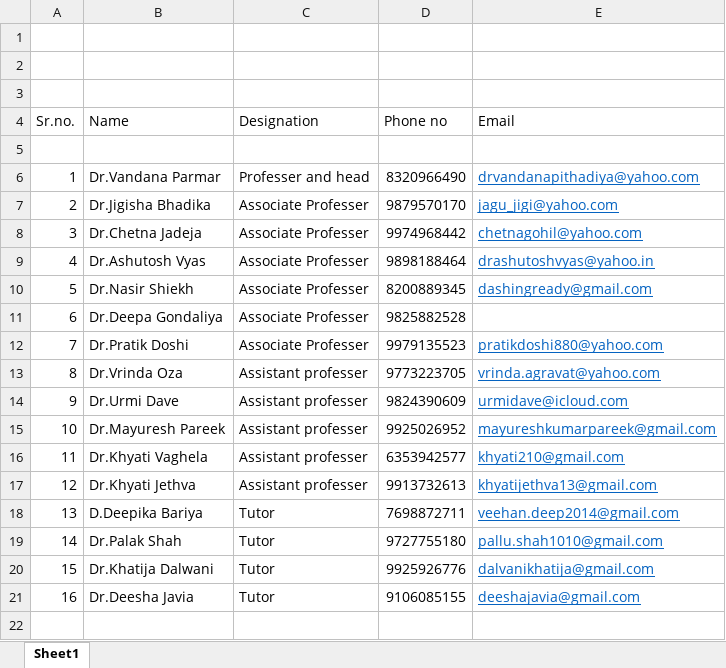
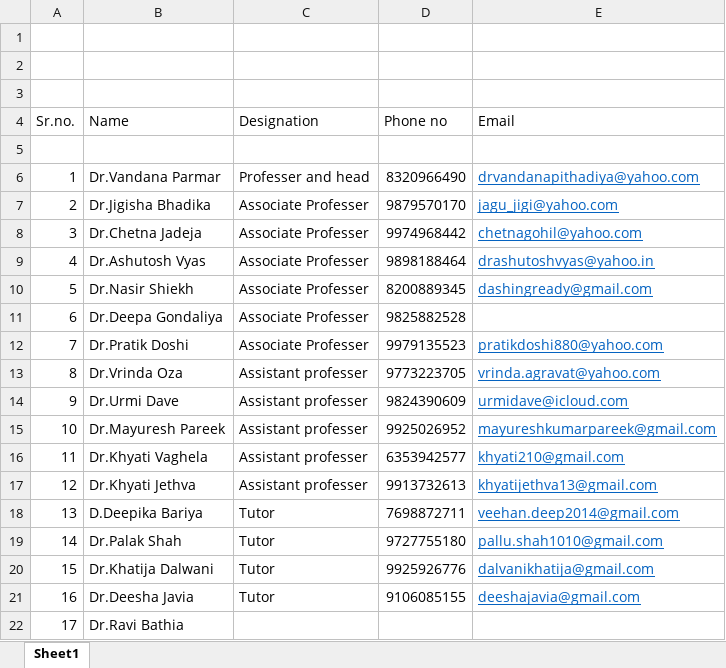
Before and after one commit to Dhokaikomal/testmscbia, an Excel workbook: consultant.xlsx, sheet Sheet1, drawn as a sheet; values as stored, in another font and other column widths than the file's, no borders; the diff names each change by its address in the sheet, - before the commit and + after, or states it on an @@ line.

Commit message:
updated file

```diff
--- a/consultant.xlsx (sheet Sheet1)
+++ b/consultant.xlsx (sheet Sheet1)
+row 22: 17 | Dr.Ravi Bathia
```
